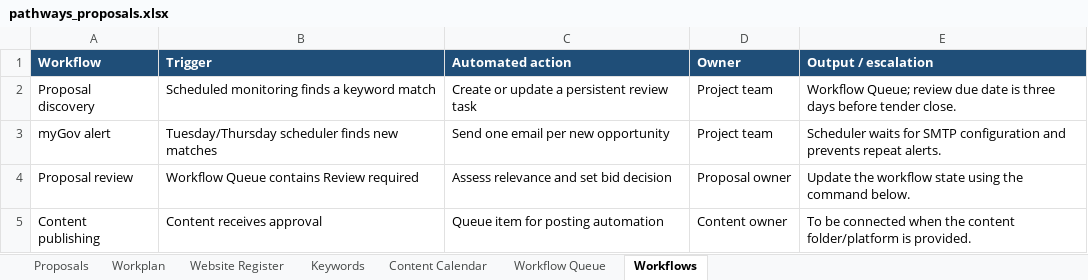
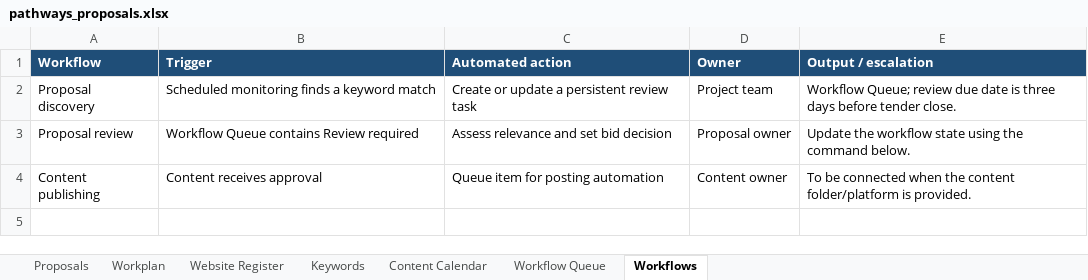
Before and after one commit to AlukweJonesTerah/ProposalMonitor, an Excel workbook: proposal_output/pathways_proposals.xlsx, sheet Workflows, drawn as a sheet; values as stored, in another font and other column widths than the file's, no borders; the diff names each change by its address in the sheet, - before the commit and + after, or states it on an @@ line.

```diff
--- a/proposal_output/pathways_proposals.xlsx (sheet Workflows)
+++ b/proposal_output/pathways_proposals.xlsx (sheet Workflows)
-row 3: myGov alert | Tuesday/Thursday scheduler finds new matches | Send one email per new opportunity | Project team | Scheduler waits for SMTP configuration and prevents repeat alerts.
```
Also changed, not shown: sheet Website Register, sheet Workplan, proposal_output/proposals.xlsx, 6 other files.
